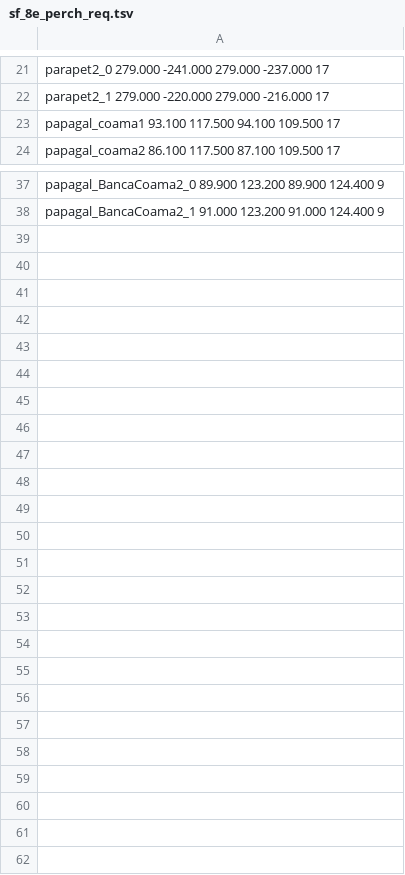
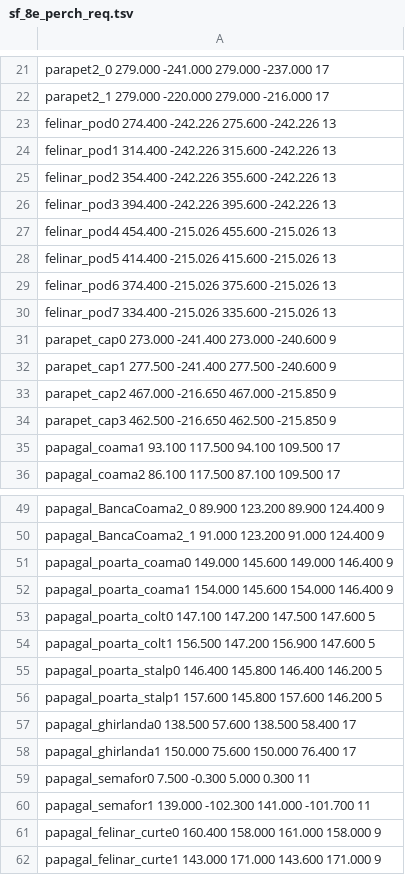
Before and after one commit to ArionAB/racing, a TSV file: tools/data/sf_8e_perch_req.tsv, drawn as a sheet; only a part is shown, gaps mark what is left out.

```diff
--- a/tools/data/sf_8e_perch_req.tsv
+++ b/tools/data/sf_8e_perch_req.tsv
@@ -22,2 +22,14 @@ parapet2_0 279.000 -241.000 279.000 -237.000 17
 parapet2_1 279.000 -220.000 279.000 -216.000 17
+felinar_pod0 274.400 -242.226 275.600 -242.226 13
+felinar_pod1 314.400 -242.226 315.600 -242.226 13
+felinar_pod2 354.400 -242.226 355.600 -242.226 13
+felinar_pod3 394.400 -242.226 395.600 -242.226 13
+felinar_pod4 454.400 -215.026 455.600 -215.026 13
+felinar_pod5 414.400 -215.026 415.600 -215.026 13
+felinar_pod6 374.400 -215.026 375.600 -215.026 13
+felinar_pod7 334.400 -215.026 335.600 -215.026 13
+parapet_cap0 273.000 -241.400 273.000 -240.600 9
+parapet_cap1 277.500 -241.400 277.500 -240.600 9
+parapet_cap2 467.000 -216.650 467.000 -215.850 9
+parapet_cap3 462.500 -216.650 462.500 -215.850 9
 papagal_coama1 93.100 117.500 94.100 109.500 17
@@ -38 +50,13 @@ papagal_BancaCoama2_0 89.900 123.200 89.900 124.400 9
 papagal_BancaCoama2_1 91.000 123.200 91.000 124.400 9
+papagal_poarta_coama0 149.000 145.600 149.000 146.400 9
+papagal_poarta_coama1 154.000 145.600 154.000 146.400 9
+papagal_poarta_colt0 147.100 147.200 147.500 147.600 5
+papagal_poarta_colt1 156.500 147.200 156.900 147.600 5
+papagal_poarta_stalp0 146.400 145.800 146.400 146.200 5
+papagal_poarta_stalp1 157.600 145.800 157.600 146.200 5
+papagal_ghirlanda0 138.500 57.600 138.500 58.400 17
+papagal_ghirlanda1 150.000 75.600 150.000 76.400 17
+papagal_semafor0 7.500 -0.300 5.000 0.300 11
+papagal_semafor1 139.000 -102.300 141.000 -101.700 11
+papagal_felinar_curte0 160.400 158.000 161.000 158.000 9
+papagal_felinar_curte1 143.000 171.000 143.600 171.000 9
```
Also changed, not shown: 1 other file.
